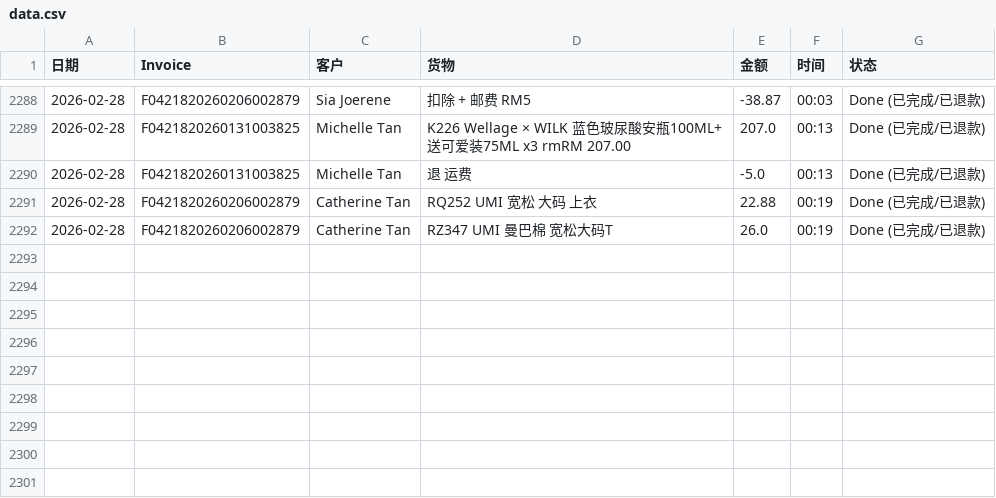
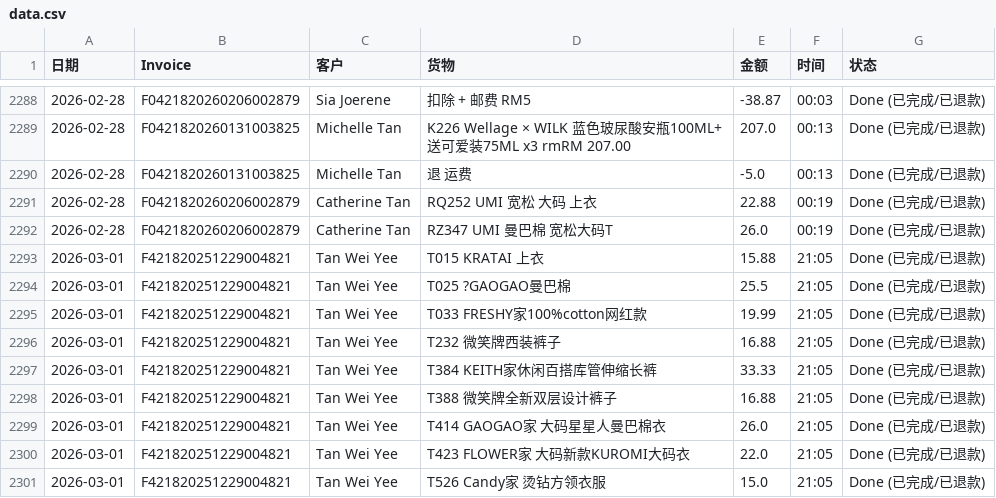
Before and after one commit to dionwong992/my-refund-app, a CSV file: data.csv, drawn as a sheet; only a part is shown, gaps mark what is left out.

Commit message:
Update F421820251229004821 by XiuXiu System

```diff
--- a/data.csv
+++ b/data.csv
@@ -2292 +2292,10 @@
 2026-02-28,F0421820260206002879,Catherine Tan,RZ347 UMI 曼巴棉 宽松大码T,26.0,00:19,Done (已完成/已退款)
+2026-03-01,F421820251229004821,Tan Wei Yee,T015 KRATAI 上衣,15.88,21:05,Done (已完成/已退款)
+2026-03-01,F421820251229004821,Tan Wei Yee,T025 ?GAOGAO曼巴棉,25.5,21:05,Done (已完成/已退款)
+2026-03-01,F421820251229004821,Tan Wei Yee,T033 FRESHY家100%cotton网红款,19.99,21:05,Done (已完成/已退款)
+2026-03-01,F421820251229004821,Tan Wei Yee,T232 微笑牌西装裤子,16.88,21:05,Done (已完成/已退款)
+2026-03-01,F421820251229004821,Tan Wei Yee,T384 KEITH家休闲百搭库管伸缩长裤,33.33,21:05,Done (已完成/已退款)
+2026-03-01,F421820251229004821,Tan Wei Yee,T388 微笑牌全新双层设计裤子,16.88,21:05,Done (已完成/已退款)
+2026-03-01,F421820251229004821,Tan Wei Yee,T414 GAOGAO家 大码星星人曼巴棉衣,26.0,21:05,Done (已完成/已退款)
+2026-03-01,F421820251229004821,Tan Wei Yee,T423 FLOWER家 大码新款KUROMI大码衣,22.0,21:05,Done (已完成/已退款)
+2026-03-01,F421820251229004821,Tan Wei Yee,T526 Candy家 烫钻方领衣服,15.0,21:05,Done (已完成/已退款)
```
